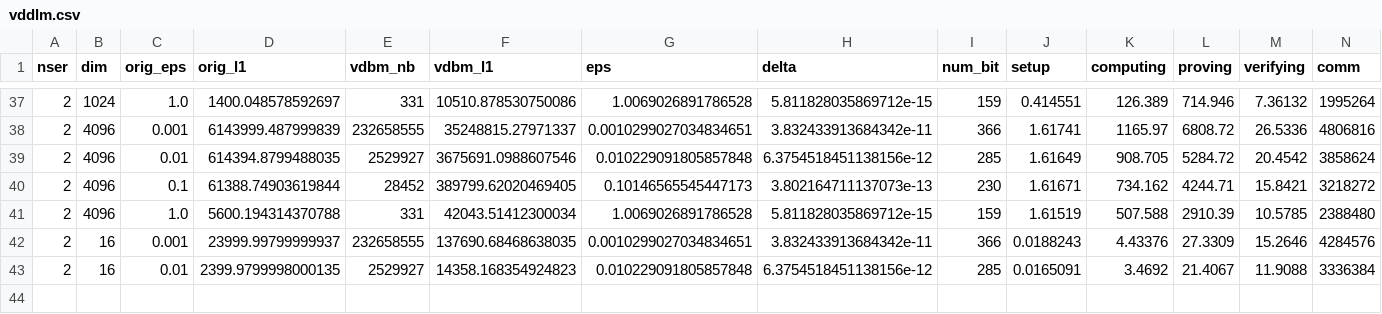
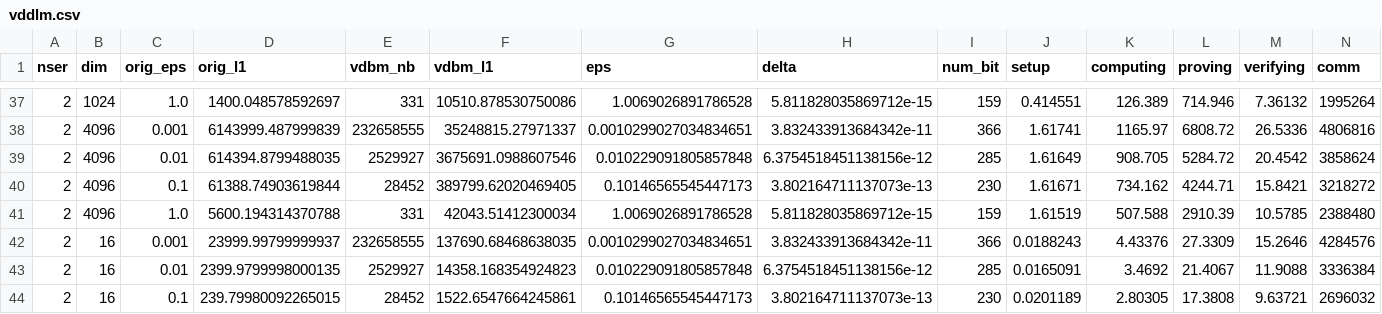
Before and after one commit to jvhs0706/VDDP, a CSV file: logs/vddlm.csv, drawn as a sheet; only a part is shown, gaps mark what is left out; rows hold the shown columns only; the diff names each change by its address in the sheet, - before the commit and + after, or states it on an @@ line.

Commit message:
Update vddlm logs for dim 16 and eps 1e-1, run 3

```diff
--- a/logs/vddlm.csv
+++ b/logs/vddlm.csv
+row 44: 2 | 16 | 0.1 | 239.79980092265015 | 28452 | 1522.6547664245861 | 0.10146565545447173 | 3.802164711137073e-13 | 230 | 0.0201189 | 2.80305 | 17.3808 | 9.63721 | 2696032
```
